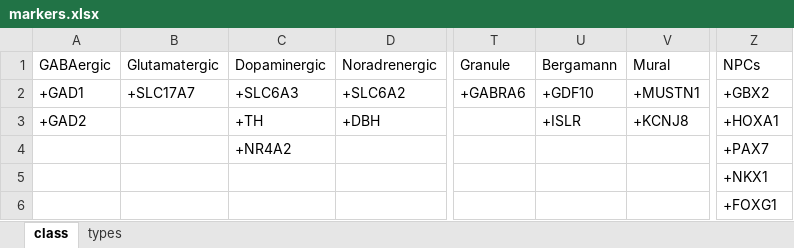
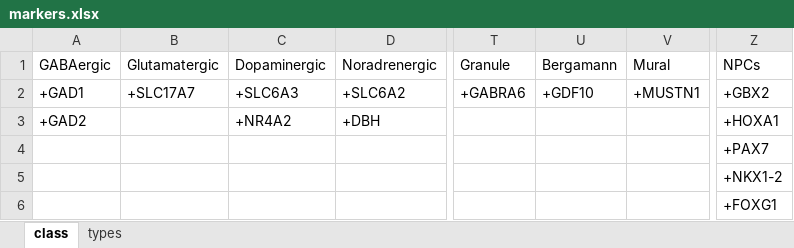
Before and after one commit to jkubis96/JSEQ_scRNAseq, an Excel workbook: requirements_file/markers.xlsx, sheet class, drawn as a sheet; only a part is shown, gaps mark what is left out; values as stored, in another font and other column widths than the file's, no borders; the diff names each change by its address in the sheet, - before the commit and + after, or states it on an @@ line.

```diff
--- a/requirements_file/markers.xlsx (sheet class)
+++ b/requirements_file/markers.xlsx (sheet class)
-C3 (Dopaminergic): +TH
+C3 (Dopaminergic): +NR4A2
-U3 (Bergamann): +ISLR
+U3 (Bergamann): (empty)
-V3 (Mural): +KCNJ8
+V3 (Mural): (empty)
-C4 (Dopaminergic): +NR4A2
+C4 (Dopaminergic): (empty)
-Z5 (NPCs): +NKX1
+Z5 (NPCs): +NKX1-2
```
Also changed, not shown: sheet types, 3 other files.
